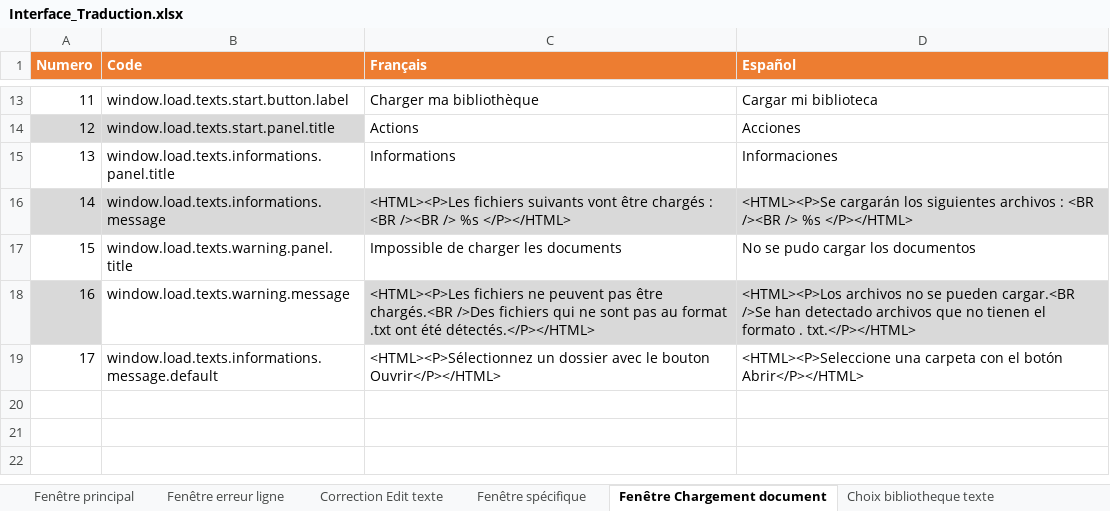
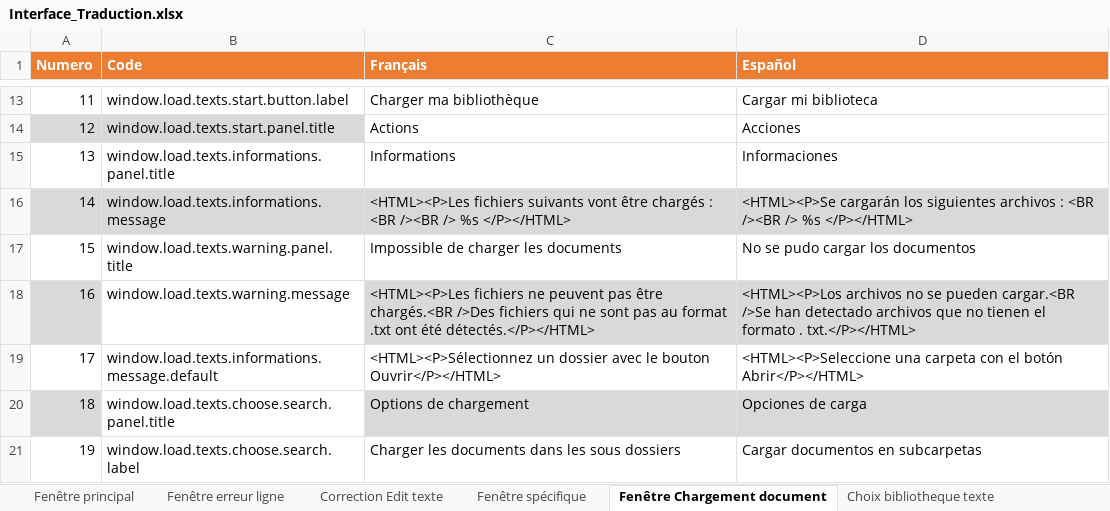
Before and after one commit to Jeremy-Leda/Caerus, an Excel workbook: Interface_Traduction.xlsx, sheet Fenêtre Chargement document, drawn as a sheet; only a part is shown, gaps mark what is left out; values as stored, in another font and other column widths than the file's, no borders; charts and pictures and table styles not drawn; the diff names each change by its address in the sheet, - before the commit and + after, or states it on an @@ line.

Commit message:
Modifications suivantes :
- Ajout d'une option dans le chargement des documents
- Revue de l'interface pour corriger les lignes en erreurs

```diff
--- a/Interface_Traduction.xlsx (sheet Fenêtre Chargement document)
+++ b/Interface_Traduction.xlsx (sheet Fenêtre Chargement document)
+row 20: 18 | window.load.texts.choose.search.panel.title | Options de chargement | Opciones de carga
+row 21: 19 | window.load.texts.choose.search.label | Charger les documents dans les sous dossiers | Cargar documentos en subcarpetas
```
Also changed, not shown: sheet Fenêtre erreur ligne, sheet ES_Properties, sheet FR_Properties, sheet Constants, charts or pictures, 18 other files.
